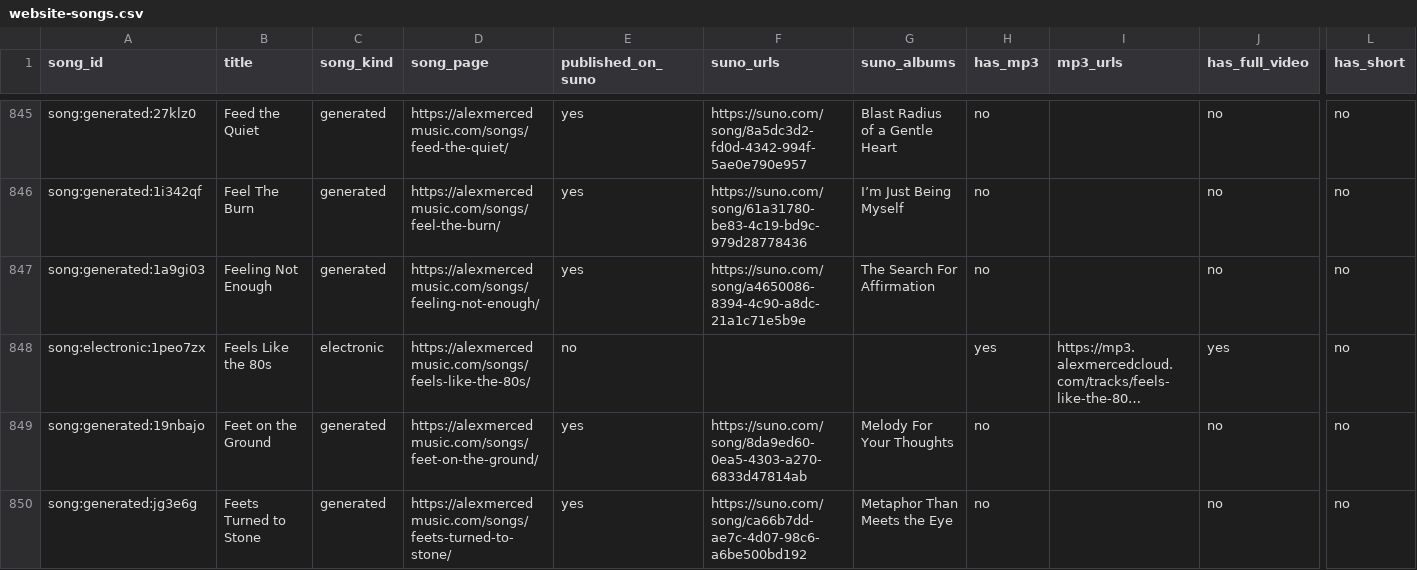
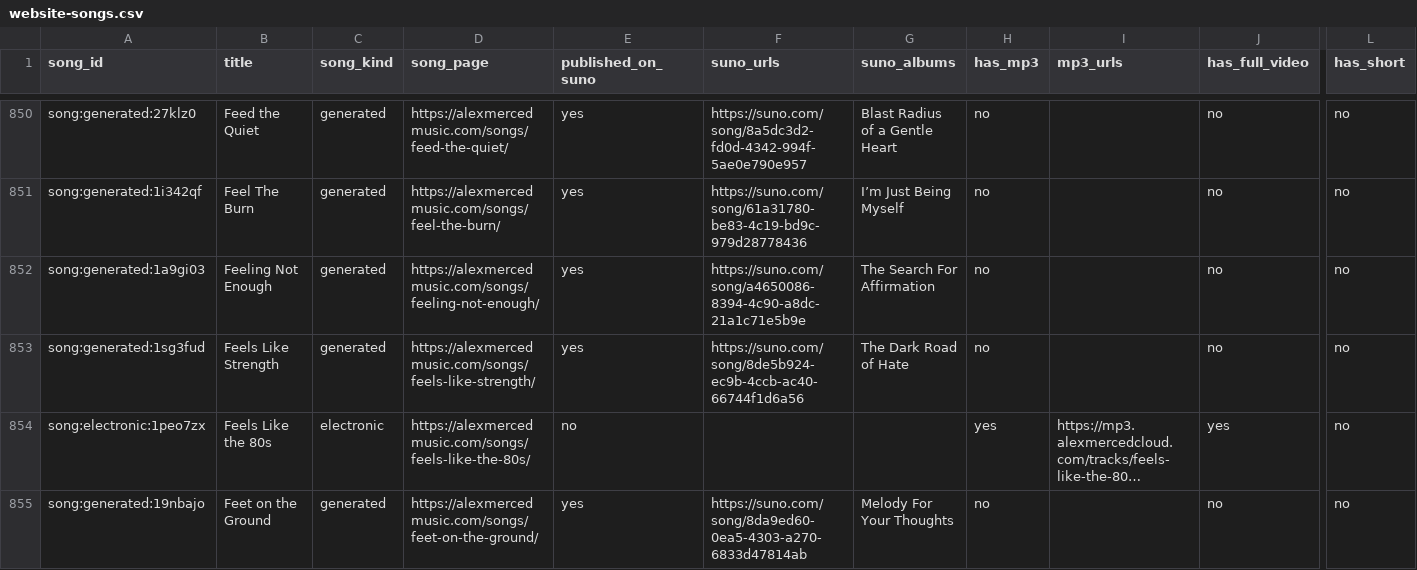
Before and after one commit to AlexMercedCoder/alexmercedmusic, a CSV file: local-index/website-songs.csv, drawn as a sheet; only a part is shown, gaps mark what is left out; the shorter side is filled out with more unchanged rows; long unchanged cells end in …; rows hold the shown columns only; the diff covers the shown part only; the diff names each change by its address in the sheet, - before the commit and + after, or states it on an @@ line.

```diff
--- a/local-index/website-songs.csv
+++ b/local-index/website-songs.csv
+row 853: song:generated:1sg3fud | Feels Like Strength | generated | https://alexmercedmusic.com/songs/feels-like-strength/ | yes | https://suno.com/song/8de5b924-ec9b-4ccb-ac40-66744f1d6a56 | The Dark Road of Hate | no |  | no | no
```
Also changed, not shown: 19 added rows elsewhere in this file, local-index/published-suno-songs.csv, 7 other files.
